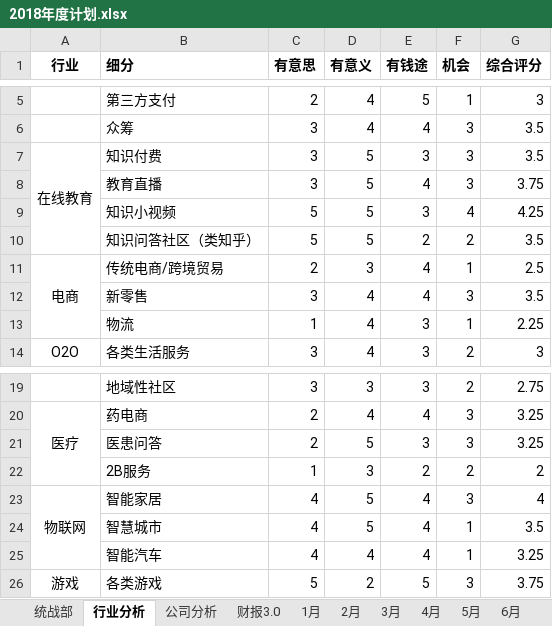
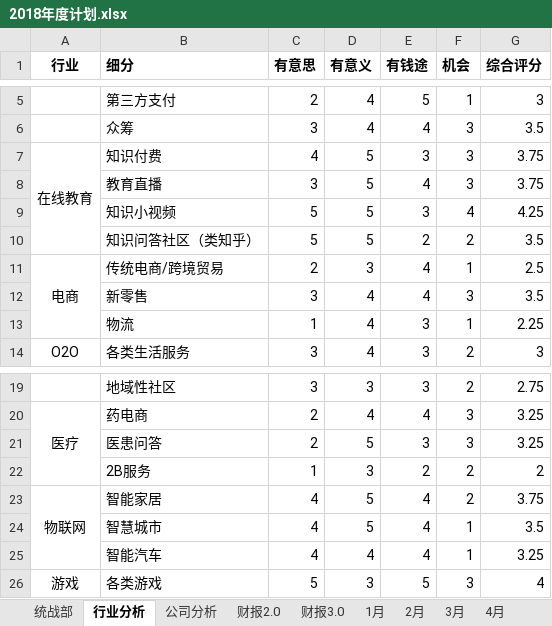
Before and after one commit to JokerPider/booknotes, an Excel workbook: 2018年度计划.xlsx, sheet 行业分析, drawn as a sheet; only a part is shown, gaps mark what is left out; values as stored, in another font and other column widths than the file's, no borders; charts and pictures and conditional formats not drawn; the diff names each change by its address in the sheet, - before the commit and + after, or states it on an @@ line.

```diff
--- a/2018年度计划.xlsx (sheet 行业分析)
+++ b/2018年度计划.xlsx (sheet 行业分析)
@@ sheet tab unhidden: 财报2.0 @@
-C7 (有意思): 3
+C7 (有意思): 4
-G7 (综合评分): 3.5
+G7 (综合评分): 3.75
-F23 (机会): 3
+F23 (机会): 2
-G23 (综合评分): 4
+G23 (综合评分): 3.75
-D26 (有意义): 2
+D26 (有意义): 3
-G26 (综合评分): 3.75
+G26 (综合评分): 4
```
Also changed, not shown: sheet 财报3.0, sheet 公司分析, sheet 统战部, formulas that keep their value, charts or pictures.
